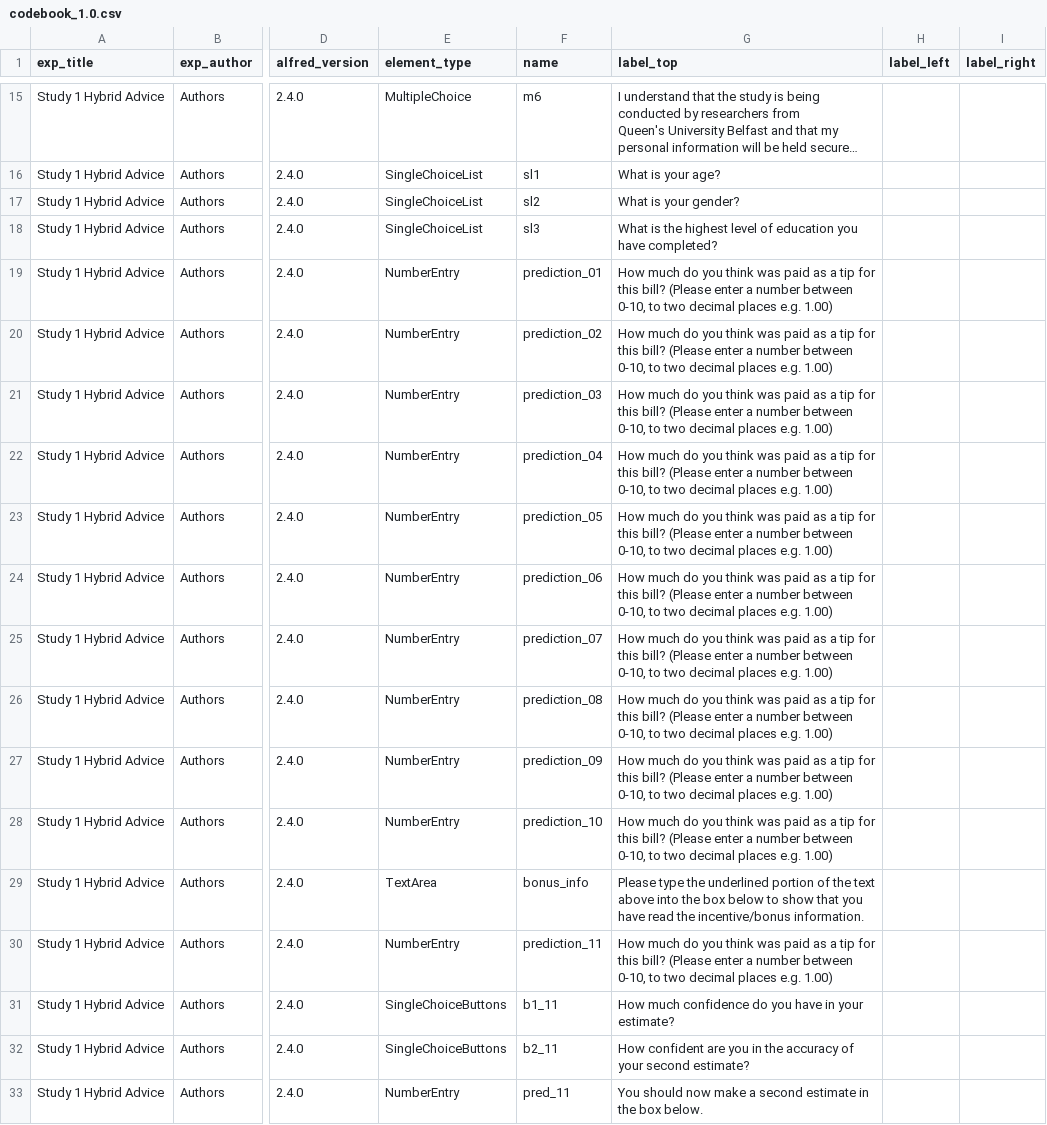
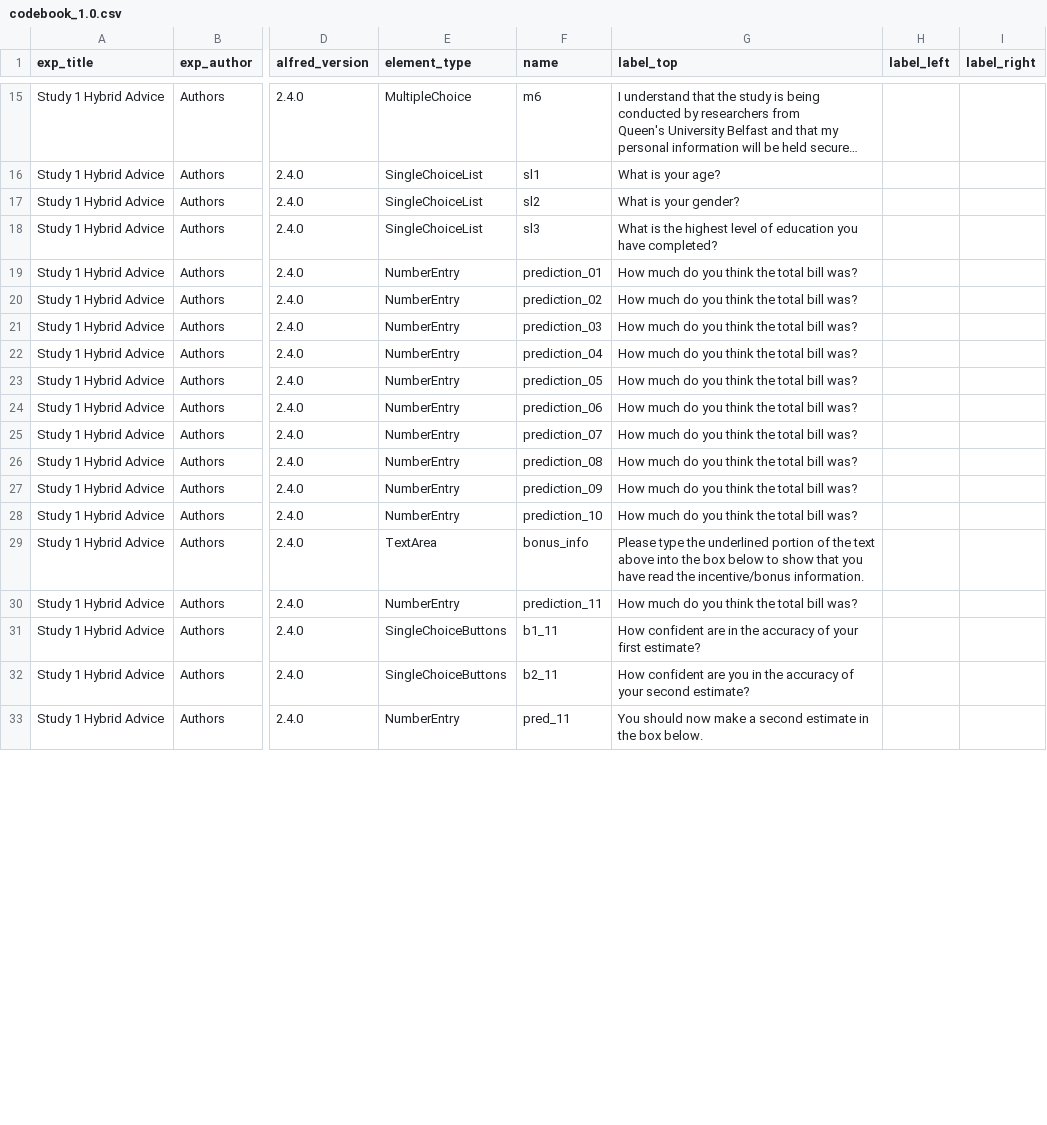
Before and after one commit to jeniichee/Algorithm-Aversion, a CSV file: data/codebook_1.0.csv, drawn as a sheet; only a part is shown, gaps mark what is left out; long unchanged cells end in …; the diff covers the shown part only; the diff names each change by its address in the sheet, - before the commit and + after, or states it on an @@ line.

```diff
--- a/data/codebook_1.0.csv
+++ b/data/codebook_1.0.csv
-G19:G28 (label_top): …you think was paid as a tip for this bill? (Please enter a number between 0-10, to two decimal places e.g. 1.00)
+G19:G28 (label_top): …you think the total bill was?
-G30 (label_top): …you think was paid as a tip for this bill? (Please enter a number between 0-10, to two decimal places e.g. 1.00)
+G30 (label_top): …you think the total bill was?
-G31 (label_top): How much confidence do you have in your estimate?
+G31 (label_top): How confident are in the accuracy of your first estimate?
```
Also changed, not shown: 21 edited cells elsewhere in this file, data/exp_data.csv, 12 other files.
